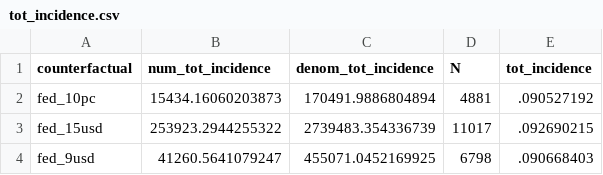
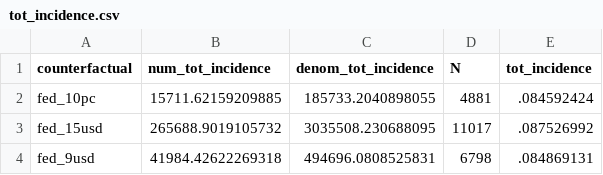
Before and after one commit to diegogentilepassaro/min_wage_rent, a CSV file: analysis/counterfactuals/output/tot_incidence.csv, drawn as a sheet.

Commit message:
#213 Forcing tot incidence and avg effects on counterfactual tables to have same observations

```diff
--- a/analysis/counterfactuals/output/tot_incidence.csv
+++ b/analysis/counterfactuals/output/tot_incidence.csv
@@ -1,4 +1,4 @@
 counterfactual,num_tot_incidence,denom_tot_incidence,N,tot_incidence
-fed_10pc,15434.16060203873,170491.9886804894,4881,.090527192
-fed_15usd,253923.2944255322,2739483.354336739,11017,.092690215
-fed_9usd,41260.5641079247,455071.0452169925,6798,.090668403
+fed_10pc,15711.62159209885,185733.2040898055,4881,.084592424
+fed_15usd,265688.9019105732,3035508.230688095,11017,.087526992
+fed_9usd,41984.42622269318,494696.0808525831,6798,.084869131
```
Also changed, not shown: 15 other files.
